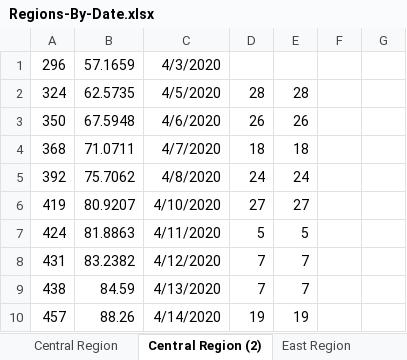
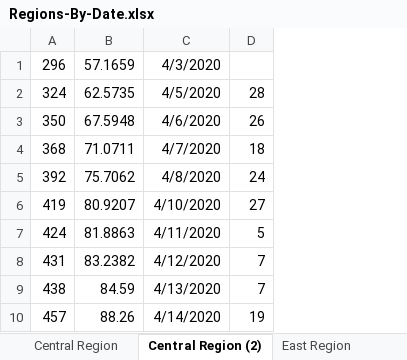
Before and after one commit to kazi0302/COVID-19-Modeling-and-Parameter-Fitting, an Excel workbook: Data/Data-Processed-Date/Regions-By-Date.xlsx, sheet Central Region (2), drawn as a sheet; only a part is shown; values as stored, in another font and other column widths than the file's, no borders; charts and pictures not drawn; the diff names each change by its address in the sheet, - before the commit and + after, or states it on an @@ line.

```diff
--- a/Data/Data-Processed-Date/Regions-By-Date.xlsx (sheet Central Region (2))
+++ b/Data/Data-Processed-Date/Regions-By-Date.xlsx (sheet Central Region (2))
-column E, rows 2-10: 28 | 26 | 18 | 24 | 27 | 5 | 7 | 7 | 19
-column F, empty
-column G, empty
```
Also changed, not shown: charts or pictures, 6 other files.
